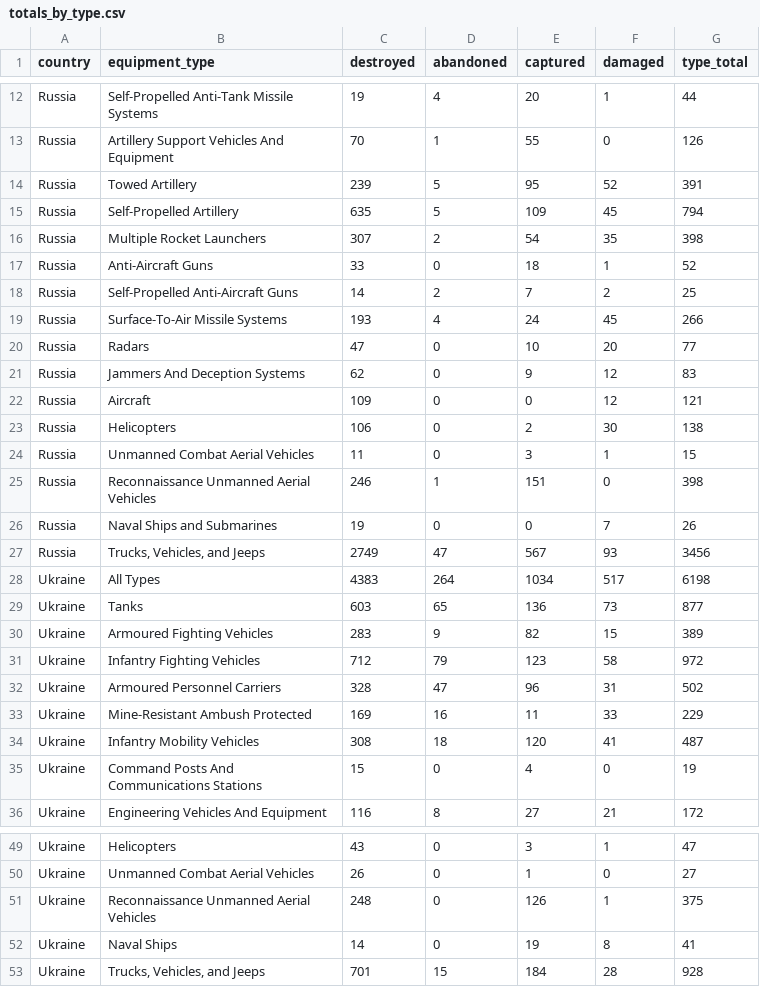
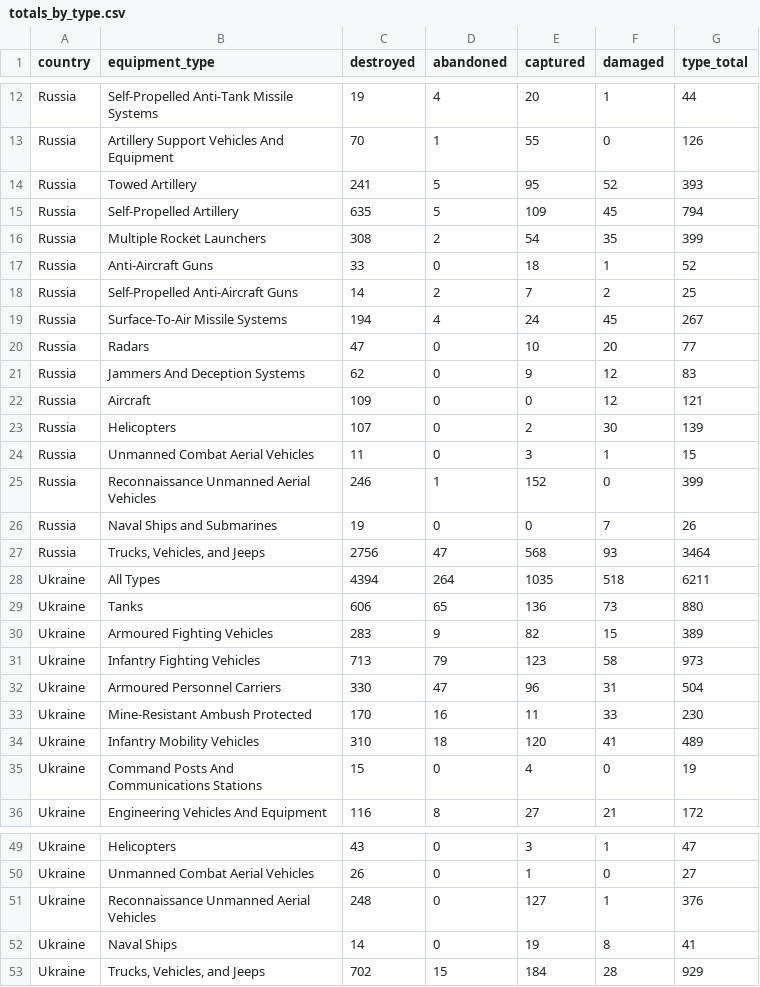
Before and after one commit to scarnecchia/oryx_data, a CSV file: totals_by_type.csv, drawn as a sheet; only a part is shown, gaps mark what is left out; the diff covers the shown part only.

```diff
--- a/totals_by_type.csv
+++ b/totals_by_type.csv
@@ -13,8 +13,8 @@ Russia,Self-Propelled Anti-Tank Missile Systems,19,4,20,1,44
 Russia,Artillery Support Vehicles And Equipment,70,1,55,0,126
-Russia,Towed Artillery,239,5,95,52,391
+Russia,Towed Artillery,241,5,95,52,393
 Russia,Self-Propelled Artillery,635,5,109,45,794
-Russia,Multiple Rocket Launchers,307,2,54,35,398
+Russia,Multiple Rocket Launchers,308,2,54,35,399
 Russia,Anti-Aircraft Guns,33,0,18,1,52
 Russia,Self-Propelled Anti-Aircraft Guns,14,2,7,2,25
-Russia,Surface-To-Air Missile Systems,193,4,24,45,266
+Russia,Surface-To-Air Missile Systems,194,4,24,45,267
 Russia,Radars,47,0,10,20,77
@@ -22,14 +22,14 @@ Russia,Jammers And Deception Systems,62,0,9,12,83
 Russia,Aircraft,109,0,0,12,121
-Russia,Helicopters,106,0,2,30,138
+Russia,Helicopters,107,0,2,30,139
 Russia,Unmanned Combat Aerial Vehicles,11,0,3,1,15
-Russia,Reconnaissance Unmanned Aerial Vehicles,246,1,151,0,398
+Russia,Reconnaissance Unmanned Aerial Vehicles,246,1,152,0,399
 Russia,Naval Ships and Submarines,19,0,0,7,26
-Russia,"Trucks, Vehicles, and Jeeps",2749,47,567,93,3456
-Ukraine,All Types,4383,264,1034,517,6198
-Ukraine,Tanks,603,65,136,73,877
+Russia,"Trucks, Vehicles, and Jeeps",2756,47,568,93,3464
+Ukraine,All Types,4394,264,1035,518,6211
+Ukraine,Tanks,606,65,136,73,880
 Ukraine,Armoured Fighting Vehicles,283,9,82,15,389
-Ukraine,Infantry Fighting Vehicles,712,79,123,58,972
-Ukraine,Armoured Personnel Carriers,328,47,96,31,502
-Ukraine,Mine-Resistant Ambush Protected,169,16,11,33,229
-Ukraine,Infantry Mobility Vehicles,308,18,120,41,487
+Ukraine,Infantry Fighting Vehicles,713,79,123,58,973
+Ukraine,Armoured Personnel Carriers,330,47,96,31,504
+Ukraine,Mine-Resistant Ambush Protected,170,16,11,33,230
+Ukraine,Infantry Mobility Vehicles,310,18,120,41,489
 Ukraine,Command Posts And Communications Stations,15,0,4,0,19
@@ -51,4 +51,4 @@ Ukraine,Helicopters,43,0,3,1,47
 Ukraine,Unmanned Combat Aerial Vehicles,26,0,1,0,27
-Ukraine,Reconnaissance Unmanned Aerial Vehicles,248,0,126,1,375
+Ukraine,Reconnaissance Unmanned Aerial Vehicles,248,0,127,1,376
 Ukraine,Naval Ships,14,0,19,8,41
-Ukraine,"Trucks, Vehicles, and Jeeps",701,15,184,28,928
+Ukraine,"Trucks, Vehicles, and Jeeps",702,15,184,28,929
```
Also changed, not shown: 22 edited cells elsewhere in this file, daily_count.csv, event_abandoned.csv, 5 other files.
